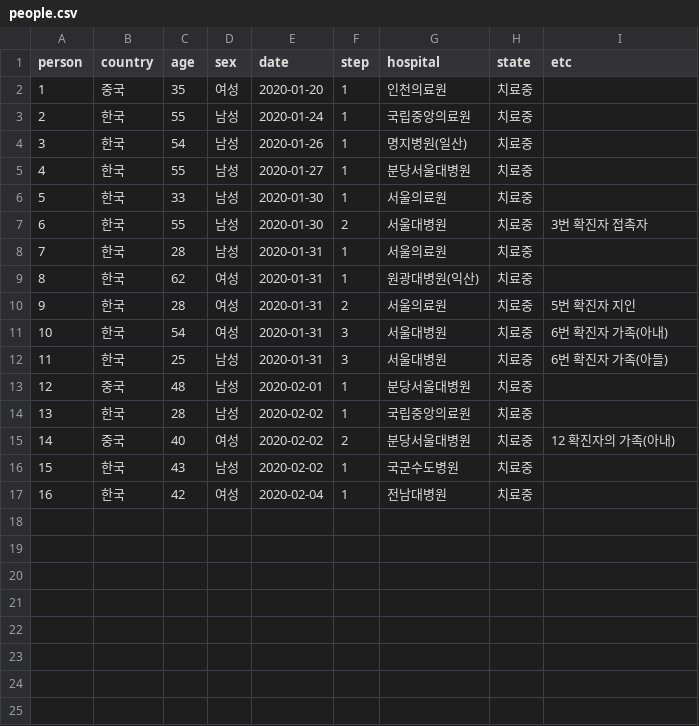
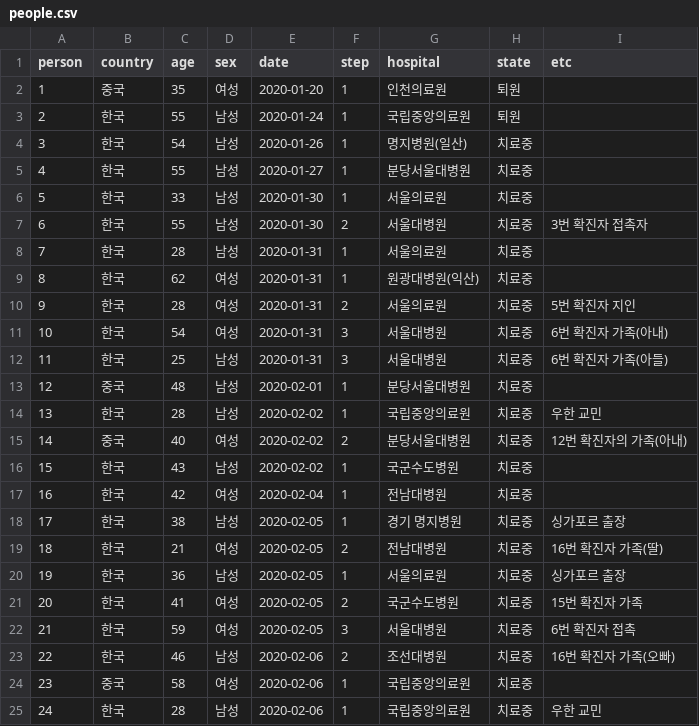
Before and after one commit to soorichu/coronako, a CSV file: public/file/people.csv, drawn as a sheet.

Commit message:
person and corona update

```diff
--- a/public/file/people.csv
+++ b/public/file/people.csv
@@ -1,4 +1,4 @@
 person,country,age,sex,date,step,hospital,state,etc
-1,중국,35,여성,2020-01-20,1,인천의료원,치료중,
-2,한국,55,남성,2020-01-24,1,국립중앙의료원,치료중,
+1,중국,35,여성,2020-01-20,1,인천의료원,퇴원,
+2,한국,55,남성,2020-01-24,1,국립중앙의료원,퇴원,
 3,한국,54,남성,2020-01-26,1,명지병원(일산),치료중,
@@ -13,5 +13,13 @@
 12,중국,48,남성,2020-02-01,1,분당서울대병원,치료중,
-13,한국,28,남성,2020-02-02,1,국립중앙의료원,치료중,
-14,중국,40,여성,2020-02-02,2,분당서울대병원,치료중,12 확진자의 가족(아내)
+13,한국,28,남성,2020-02-02,1,국립중앙의료원,치료중,우한 교민
+14,중국,40,여성,2020-02-02,2,분당서울대병원,치료중,12번 확진자의 가족(아내)
 15,한국,43,남성,2020-02-02,1,국군수도병원,치료중,
 16,한국,42,여성,2020-02-04,1,전남대병원,치료중,
+17,한국,38,남성,2020-02-05,1,경기 명지병원,치료중,싱가포르 출장
+18,한국,21,여성,2020-02-05,2,전남대병원,치료중,16번 확진자 가족(딸)
+19,한국,36,남성,2020-02-05,1,서울의료원,치료중,싱가포르 출장
+20,한국,41,여성,2020-02-05,2,국군수도병원,치료중,15번 확진자 가족
+21,한국,59,여성,2020-02-05,3,서울대병원,치료중,6번 확진자 접촉
+22,한국,46,남성,2020-02-06,2,조선대병원,치료중,16번 확진자 가족(오빠)
+23,중국,58,여성,2020-02-06,1,국립중앙의료원,치료중,
+24,한국,28,남성,2020-02-06,1,국립중앙의료원,치료중,우한 교민
```
Also changed, not shown: public/file/corona.csv, public/file/position.csv, 4 other files.
